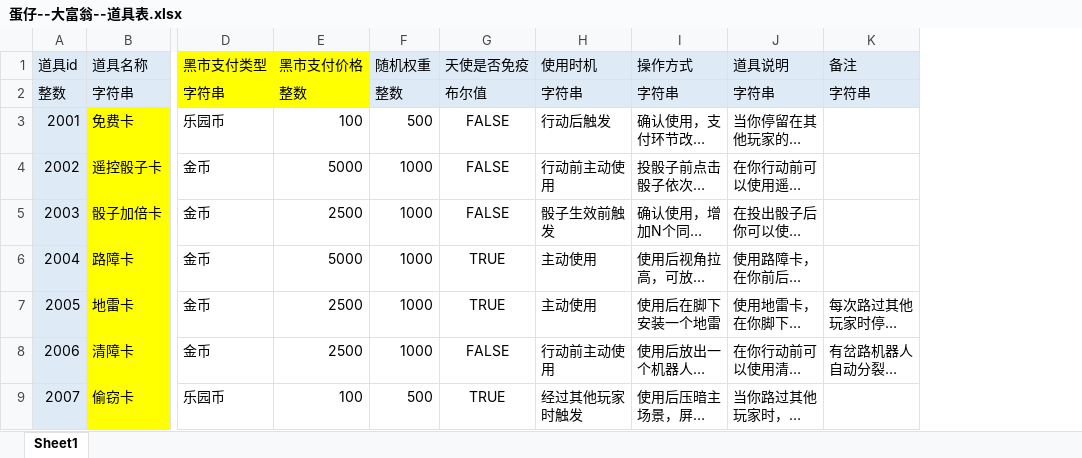
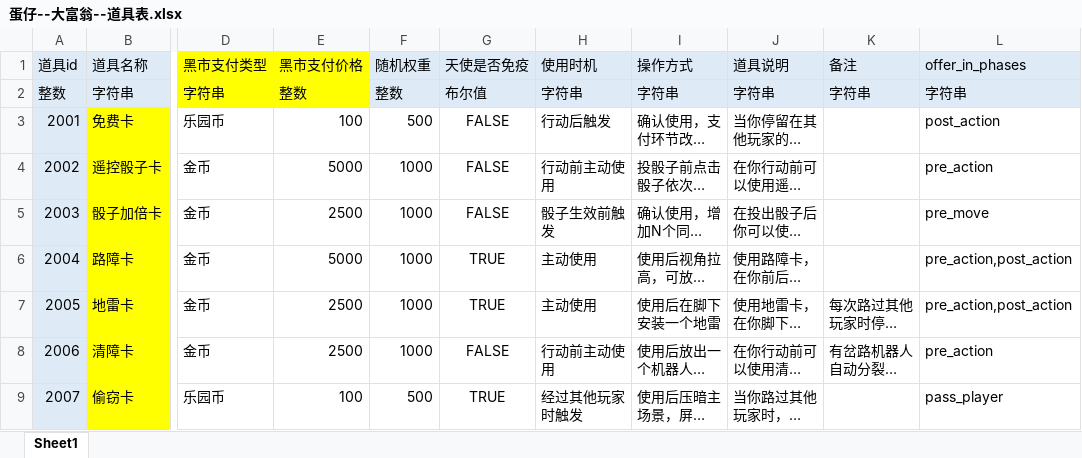
Before and after one commit to TLOBillyQ/monopoly, an Excel workbook: docs/design/蛋仔--大富翁--道具表.xlsx, sheet Sheet1, drawn as a sheet; only a part is shown, gaps mark what is left out; long unchanged cells end in …; values as stored, in another font and other column widths than the file's, no borders; the diff names each change by its address in the sheet, - before the commit and + after, or states it on an @@ line.

Commit message:
chore(config): 扩展道具表xlsx，新增 offer_in_phases 列

```diff
--- a/docs/design/蛋仔--大富翁--道具表.xlsx (sheet Sheet1)
+++ b/docs/design/蛋仔--大富翁--道具表.xlsx (sheet Sheet1)
+column L (offer_in_phases), rows 2-9: 字符串 | post_action | pre_action | pre_move | pre_action,post_action | pre_action,post_action | pre_action | pass_player
```
